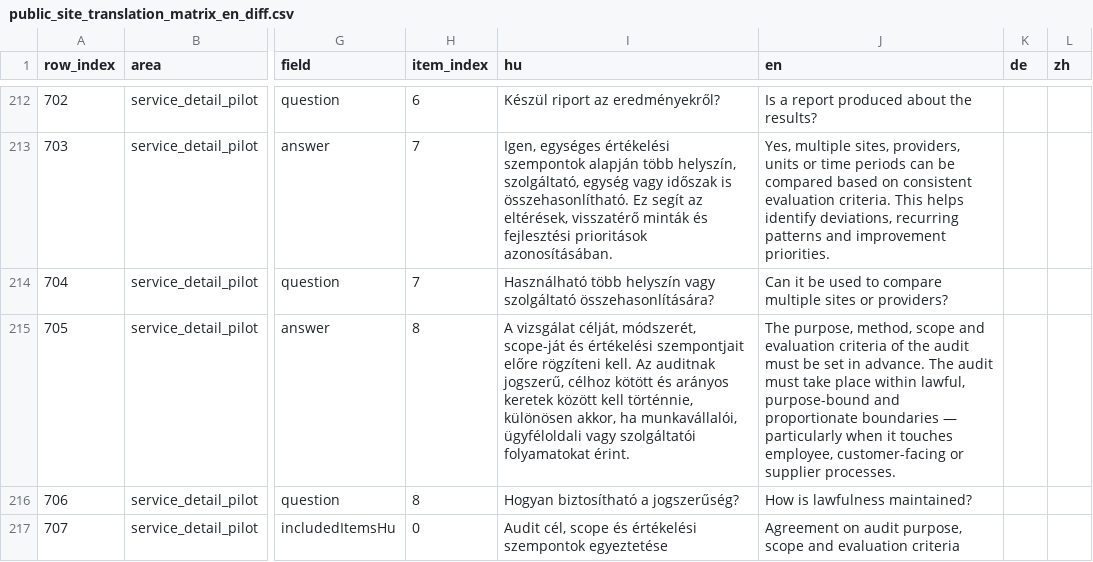
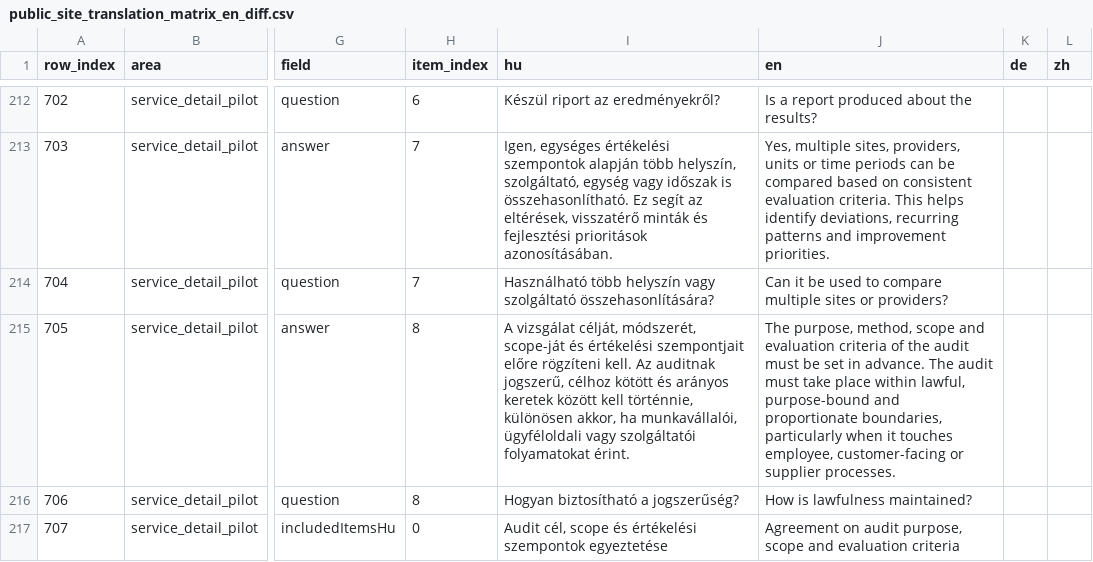
Before and after one commit to avarkonyi/avenir-website, a CSV file: docs/translations/public_site_translation_matrix_en_diff.csv, drawn as a sheet; only a part is shown, gaps mark what is left out; the diff covers the shown part only; the diff names each change by its address in the sheet, - before the commit and + after, or states it on an @@ line.

```diff
--- a/docs/translations/public_site_translation_matrix_en_diff.csv
+++ b/docs/translations/public_site_translation_matrix_en_diff.csv
-J215 (en): …and proportionate boundaries — particularly when…
+J215 (en): …and proportionate boundaries, particularly when…
```
Also changed, not shown: 10 edited cells elsewhere in this file, docs/translations/public_site_translation_matrix_en.csv.
